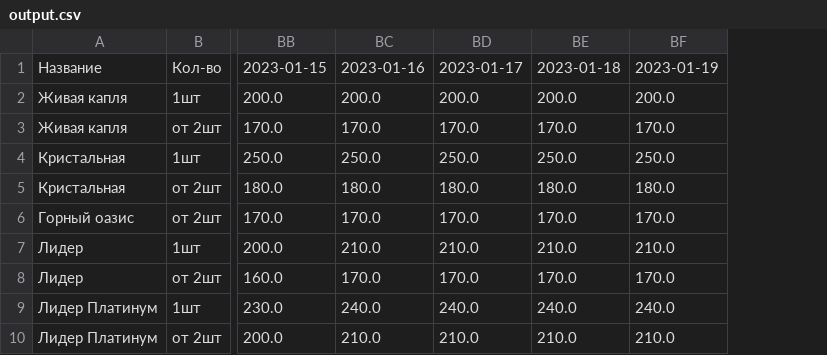
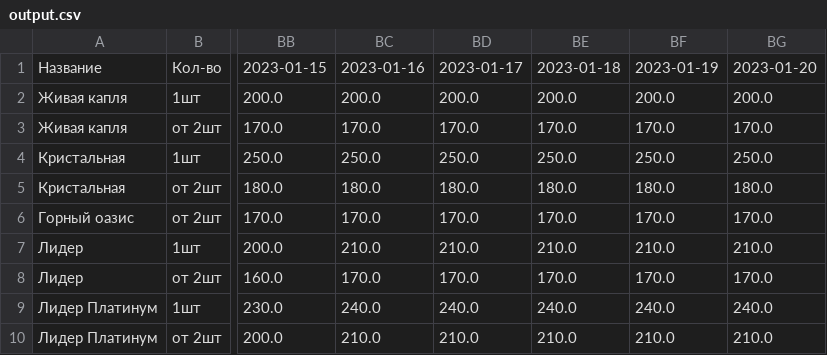
Before and after one commit to Elleath/WaterBot, a CSV file: output.csv, drawn as a sheet; only a part is shown, gaps mark what is left out; the diff names each change by its address in the sheet, - before the commit and + after, or states it on an @@ line.

Commit message:
Update output.csv

```diff
--- a/output.csv
+++ b/output.csv
+column BG, rows 1-10: 2023-01-20 | 200.0 | 170.0 | 250.0 | 180.0 | 170.0 | 210.0 | 170.0 | 240.0 | 210.0
```
